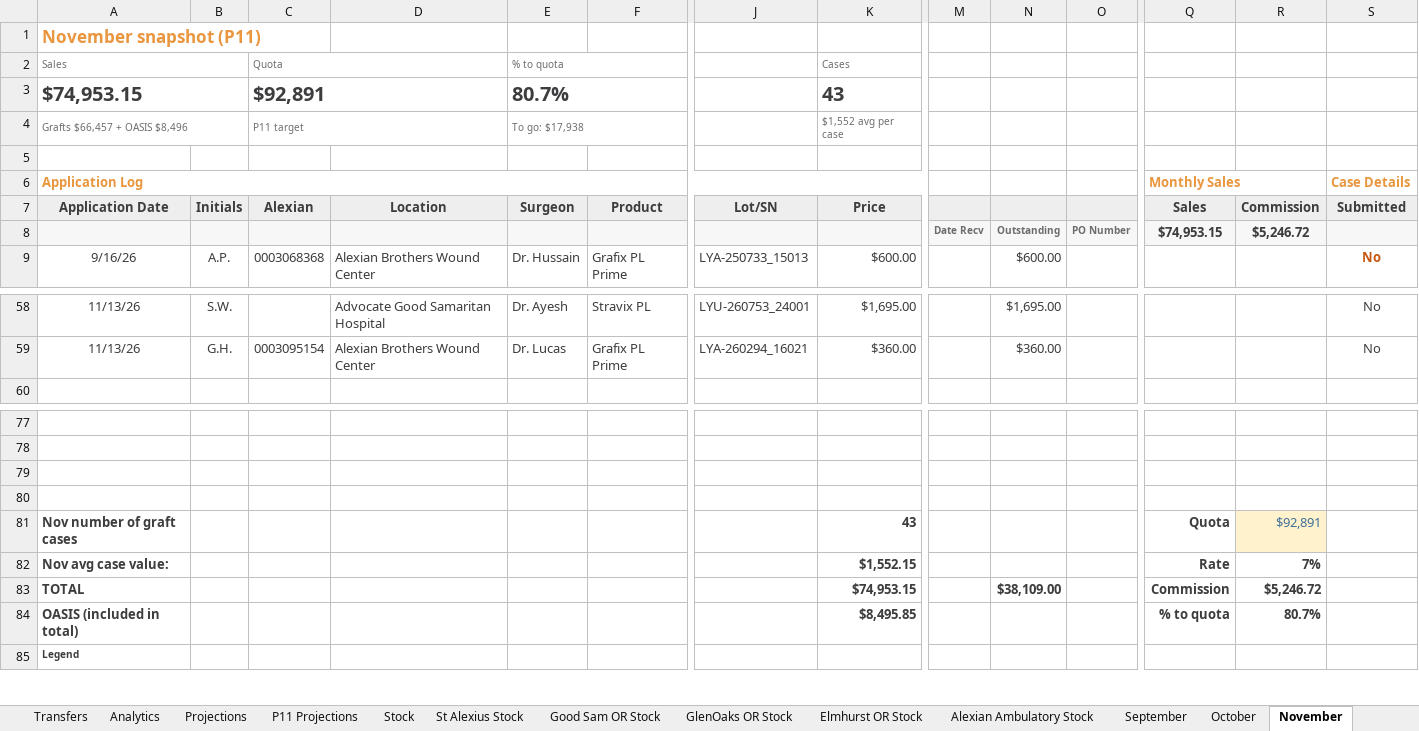
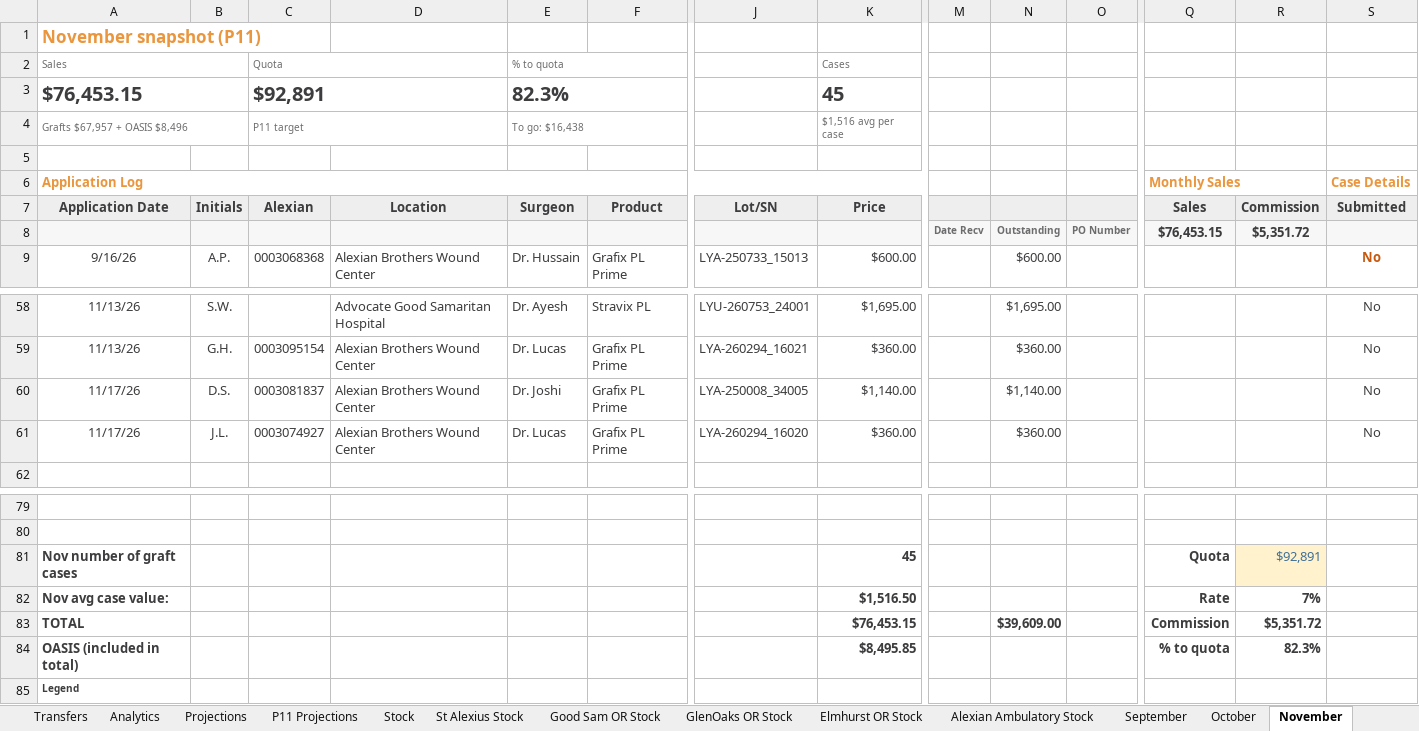
Before and after one commit to ajpeterson113/Graft-Tracker, an Excel workbook: Graft_Tracker_BIOT_Chicago_West.xlsx, sheet November, drawn as a sheet; only a part is shown, gaps mark what is left out; values as stored, in another font and other column widths than the file's, no borders; conditional formats not drawn; removed rows and columns are numbered as before the commit, all else as after; rows hold the shown columns only; the diff names each change by its address in the sheet, - before the commit and + after, or states it on an @@ line.

```diff
--- a/Graft_Tracker_BIOT_Chicago_West.xlsx (sheet November)
+++ b/Graft_Tracker_BIOT_Chicago_West.xlsx (sheet November)
-row 3: $74,953.15 |  | $92,891 |  | 80.7% |  |  | 43
+row 3: $76,453.15 |  | $92,891 |  | 82.3% |  |  | 45
-A4 (Application Date): Grafts $66,457 + OASIS $8,496
+A4 (Application Date): Grafts $67,957 + OASIS $8,496
-E4 (Surgeon): To go: $17,938
+E4 (Surgeon): To go: $16,438
-K4 (Price): $1,552 avg per case
+K4 (Price): $1,516 avg per case
-M7:O7 fill: #EEEEEE
+M7:O7 fill: none
-Q8 (Sales): $74,953.15
+Q8 (Sales): $76,453.15
-R8 (Commission): $5,246.72
+R8 (Commission): $5,351.72
+row 60: 11/17/26 | D.S. | 0003081837 | Alexian Brothers Wound Center | Dr. Joshi | Grafix PL Prime | LYA-250008_34005 | $1,140.00 |  | $1,140.00 |  |  |  | No
+row 61: 11/17/26 | J.L. | 0003074927 | Alexian Brothers Wound Center | Dr. Lucas | Grafix PL Prime | LYA-260294_16020 | $360.00 |  | $360.00 |  |  |  | No
-row 79: (empty)
-row 80: (empty)
-K81 (Price): 43
+K81 (Price): 45
-K82 (Price): $1,552.15
+K82 (Price): $1,516.50
-K83 (Price): $74,953.15
+K83 (Price): $76,453.15
-N83: $38,109.00
+N83: $39,609.00
-R83 (Commission): $5,246.72
+R83 (Commission): $5,351.72
-R84 (Commission): 80.7%
+R84 (Commission): 82.3%
```
Also changed, not shown: sheet Projections, sheet Analytics, sheet Stock, sheet December, sheet September, sheet October, formulas that keep their value, charts or pictures, Chi_West_Patient_List.xlsx, 27 other files.
